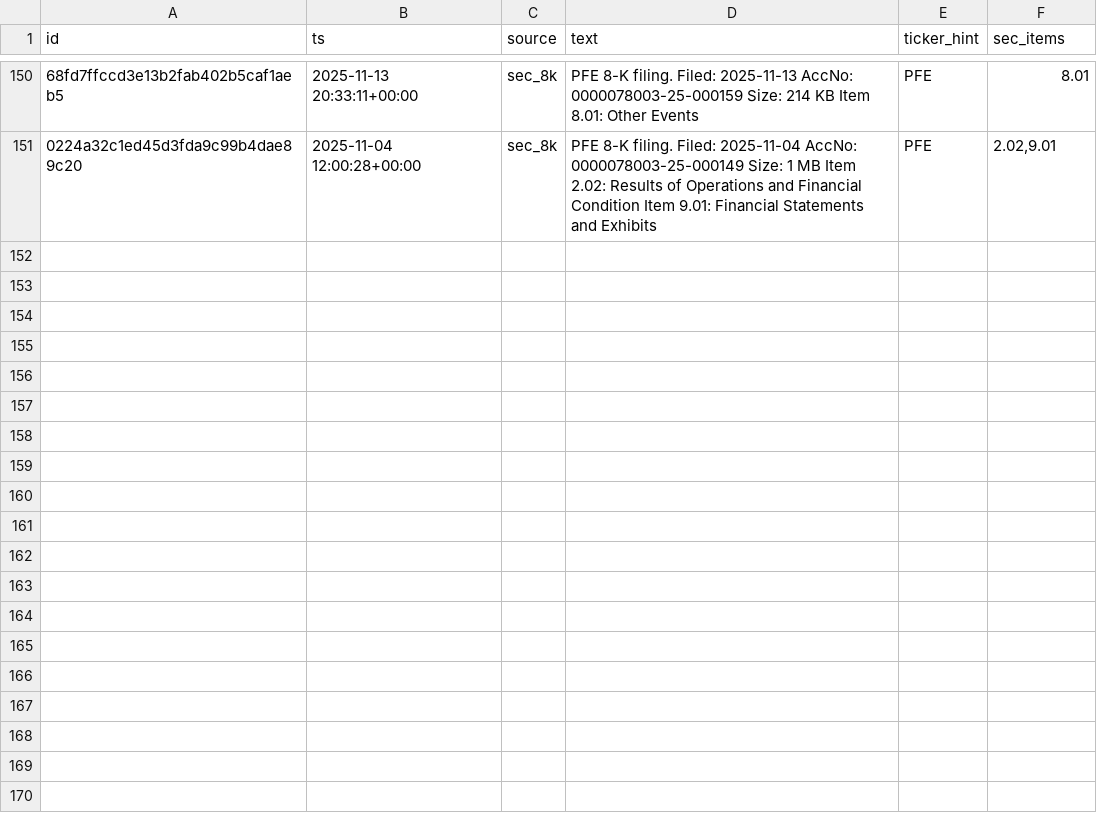
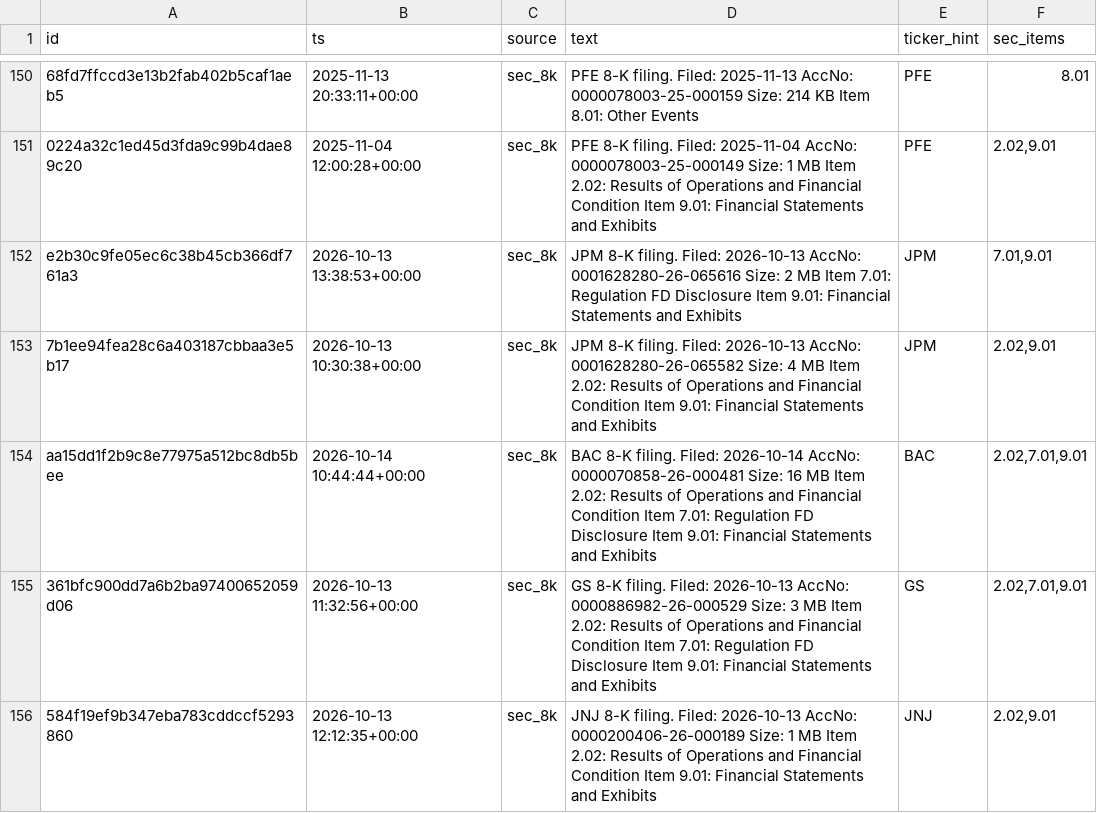
Before and after one commit to yashvi-raghuvanshi/IIT-Guwahati-Yashvi-Raghuvanshi-hackathon, a CSV file: data/raw/sec_8k.csv, drawn as a sheet; only a part is shown, gaps mark what is left out; the diff names each change by its address in the sheet, - before the commit and + after, or states it on an @@ line.

```diff
--- a/data/raw/sec_8k.csv
+++ b/data/raw/sec_8k.csv
+row 152: e2b30c9fe05ec6c38b45cb366df761a3 | 2026-10-13 13:38:53+00:00 | sec_8k | JPM 8-K filing. Filed: 2026-10-13 AccNo: 0001628280-26-065616 Size: 2 MB Item 7.01: Regulation FD Disclosure Item 9.01: Financial Statements and Exhibits | JPM | 7.01,9.01
+row 153: 7b1ee94fea28c6a403187cbbaa3e5b17 | 2026-10-13 10:30:38+00:00 | sec_8k | JPM 8-K filing. Filed: 2026-10-13 AccNo: 0001628280-26-065582 Size: 4 MB Item 2.02: Results of Operations and Financial Condition Item 9.01: Financial Statements and Exhibits | JPM | 2.02,9.01
+row 154: aa15dd1f2b9c8e77975a512bc8db5bee | 2026-10-14 10:44:44+00:00 | sec_8k | BAC 8-K filing. Filed: 2026-10-14 AccNo: 0000070858-26-000481 Size: 16 MB Item 2.02: Results of Operations and Financial Condition Item 7.01: Regulation FD Disclosure Item 9.01: Financial Statements and Exhibits | BAC | 2.02,7.01,9.01
+row 155: 361bfc900dd7a6b2ba97400652059d06 | 2026-10-13 11:32:56+00:00 | sec_8k | GS 8-K filing. Filed: 2026-10-13 AccNo: 0000886982-26-000529 Size: 3 MB Item 2.02: Results of Operations and Financial Condition Item 7.01: Regulation FD Disclosure Item 9.01: Financial Statements and Exhibits | GS | 2.02,7.01,9.01
+row 156: 584f19ef9b347eba783cddccf5293860 | 2026-10-13 12:12:35+00:00 | sec_8k | JNJ 8-K filing. Filed: 2026-10-13 AccNo: 0000200406-26-000189 Size: 1 MB Item 2.02: Results of Operations and Financial Condition Item 9.01: Financial Statements and Exhibits | JNJ | 2.02,9.01
```
Also changed, not shown: data/processed/prices_1d.csv, 13 other files.
